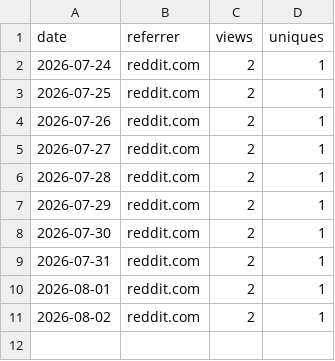
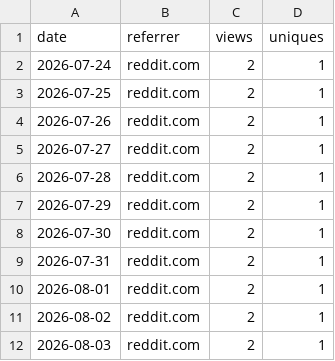
Before and after one commit to adamorad/portpeek, a CSV file: data/traffic/referrers.csv, drawn as a sheet.

```diff
--- a/data/traffic/referrers.csv
+++ b/data/traffic/referrers.csv
@@ -11 +11,2 @@ date,referrer,views,uniques
 2026-08-02,reddit.com,2,1
+2026-08-03,reddit.com,2,1
```
Also changed, not shown: data/traffic/downloads.csv.
